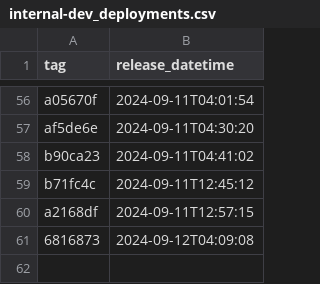
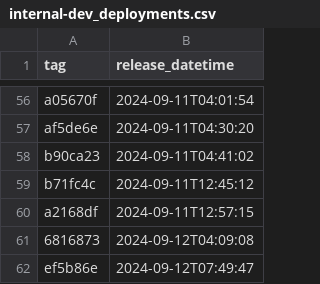
Before and after one commit to NHSDigital/prescriptionsforpatients, a CSV file: _data/internal-dev_deployments.csv, drawn as a sheet; only a part is shown, gaps mark what is left out; the diff names each change by its address in the sheet, - before the commit and + after, or states it on an @@ line.

```diff
--- a/_data/internal-dev_deployments.csv
+++ b/_data/internal-dev_deployments.csv
+row 62: ef5b86e | 2024-09-12T07:49:47
```
Also changed, not shown: 1 other file.
